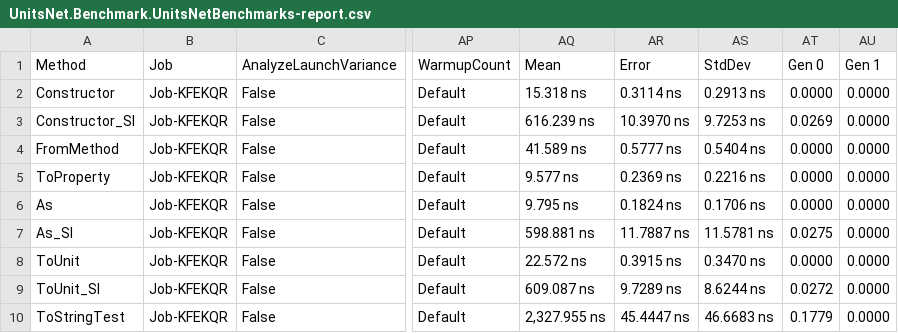
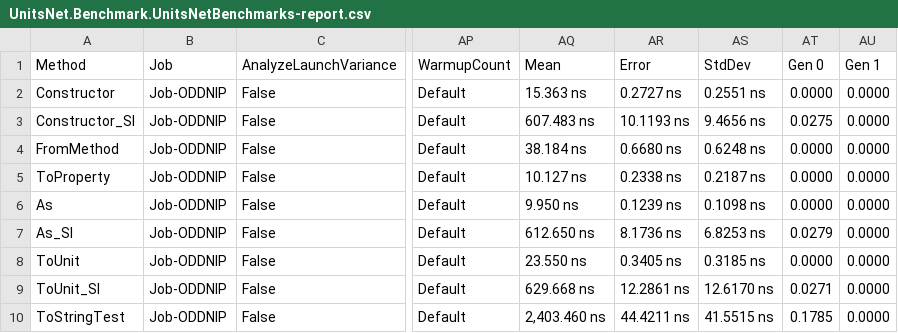
Before and after one commit to angularsen/UnitsNet, a CSV file: benchmarks/net472/results/UnitsNet.Benchmark.UnitsNetBenchmarks-report.csv, drawn as a sheet; only a part is shown, gaps mark what is left out; the diff covers the shown part only; the diff names each change by its address in the sheet, - before the commit and + after, or states it on an @@ line.

Commit message:
Automatic benchmark generation for 888061fa75c75106e82ba268d0a16c4bbf61d366

```diff
--- a/benchmarks/net472/results/UnitsNet.Benchmark.UnitsNetBenchmarks-report.csv
+++ b/benchmarks/net472/results/UnitsNet.Benchmark.UnitsNetBenchmarks-report.csv
-B2:B10 (Job): Job-KFEKQR
+B2:B10 (Job): Job-ODDNIP
-AQ2 (Mean): 15.318 ns
+AQ2 (Mean): 15.363 ns
-AR2 (Error): 0.3114 ns
+AR2 (Error): 0.2727 ns
-AS2 (StdDev): 0.2913 ns
+AS2 (StdDev): 0.2551 ns
-AQ3 (Mean): 616.239 ns
+AQ3 (Mean): 607.483 ns
-AR3 (Error): 10.3970 ns
+AR3 (Error): 10.1193 ns
-AS3 (StdDev): 9.7253 ns
+AS3 (StdDev): 9.4656 ns
-AT3 (Gen 0): 0.0269
+AT3 (Gen 0): 0.0275
-AQ4 (Mean): 41.589 ns
+AQ4 (Mean): 38.184 ns
-AR4 (Error): 0.5777 ns
+AR4 (Error): 0.6680 ns
-AS4 (StdDev): 0.5404 ns
+AS4 (StdDev): 0.6248 ns
-AQ5 (Mean): 9.577 ns
+AQ5 (Mean): 10.127 ns
-AR5 (Error): 0.2369 ns
+AR5 (Error): 0.2338 ns
-AS5 (StdDev): 0.2216 ns
+AS5 (StdDev): 0.2187 ns
-AQ6 (Mean): 9.795 ns
+AQ6 (Mean): 9.950 ns
-AR6 (Error): 0.1824 ns
+AR6 (Error): 0.1239 ns
-AS6 (StdDev): 0.1706 ns
+AS6 (StdDev): 0.1098 ns
-AQ7 (Mean): 598.881 ns
+AQ7 (Mean): 612.650 ns
-AR7 (Error): 11.7887 ns
+AR7 (Error): 8.1736 ns
-AS7 (StdDev): 11.5781 ns
+AS7 (StdDev): 6.8253 ns
-AT7 (Gen 0): 0.0275
+AT7 (Gen 0): 0.0279
-AQ8 (Mean): 22.572 ns
+AQ8 (Mean): 23.550 ns
-AR8 (Error): 0.3915 ns
+AR8 (Error): 0.3405 ns
-AS8 (StdDev): 0.3470 ns
+AS8 (StdDev): 0.3185 ns
-AQ9 (Mean): 609.087 ns
+AQ9 (Mean): 629.668 ns
-AR9 (Error): 9.7289 ns
+AR9 (Error): 12.2861 ns
-AS9 (StdDev): 8.6244 ns
+AS9 (StdDev): 12.6170 ns
-AT9 (Gen 0): 0.0272
+AT9 (Gen 0): 0.0271
-AQ10 (Mean): 2,327.955 ns
+AQ10 (Mean): 2,403.460 ns
-AR10 (Error): 45.4447 ns
+AR10 (Error): 44.4211 ns
-AS10 (StdDev): 46.6683 ns
+AS10 (StdDev): 41.5515 ns
-AT10 (Gen 0): 0.1779
+AT10 (Gen 0): 0.1785
```
Also changed, not shown: 41 edited cells elsewhere in this file, 5 other files.
